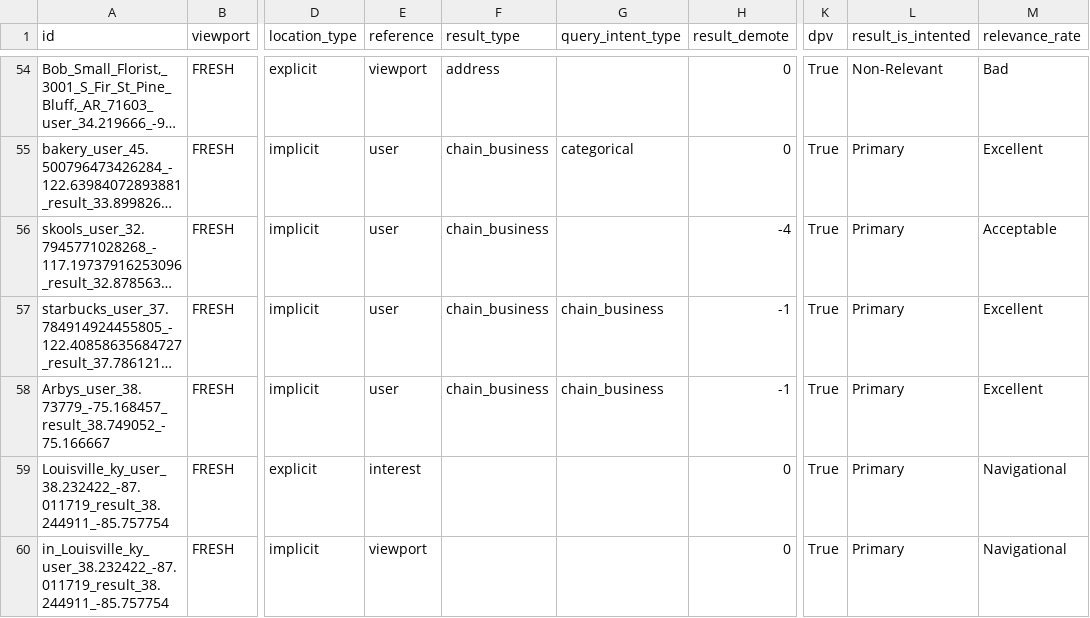
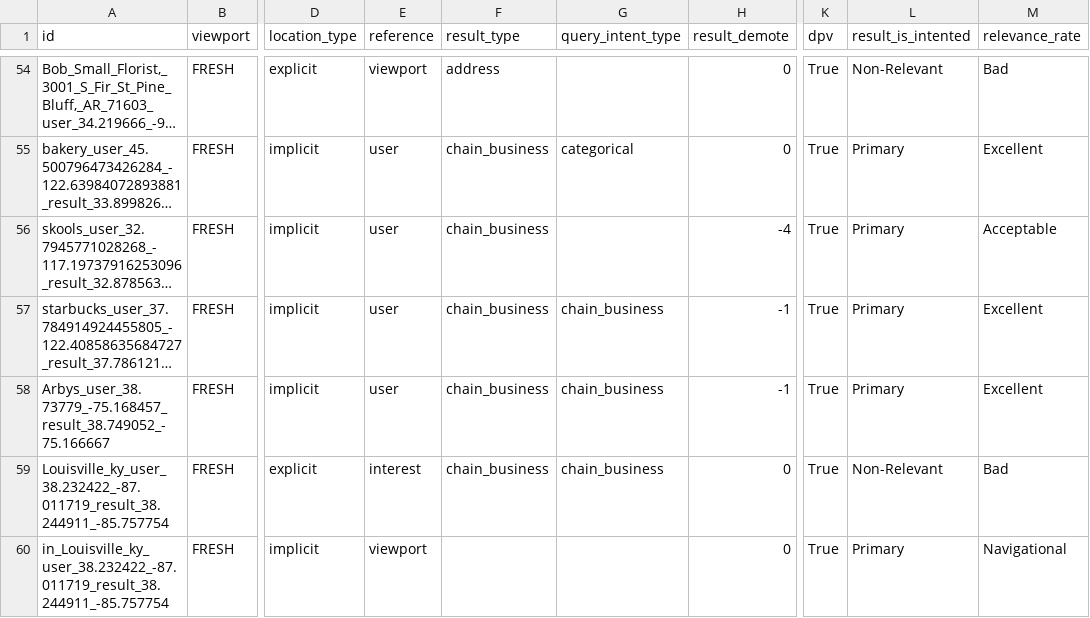
Before and after one commit to seblutzer/lutzer, a CSV file: results.csv, drawn as a sheet; only a part is shown, gaps mark what is left out; long unchanged cells end in …; the diff names each change by its address in the sheet, - before the commit and + after, or states it on an @@ line.

Commit message:
Upload database

```diff
--- a/results.csv
+++ b/results.csv
-F59 (result_type): (empty)
+F59 (result_type): chain_business
-G59 (query_intent_type): (empty)
+G59 (query_intent_type): chain_business
-L59 (result_is_intented): Primary
+L59 (result_is_intented): Non-Relevant
-M59 (relevance_rate): Navigational
+M59 (relevance_rate): Bad
```
